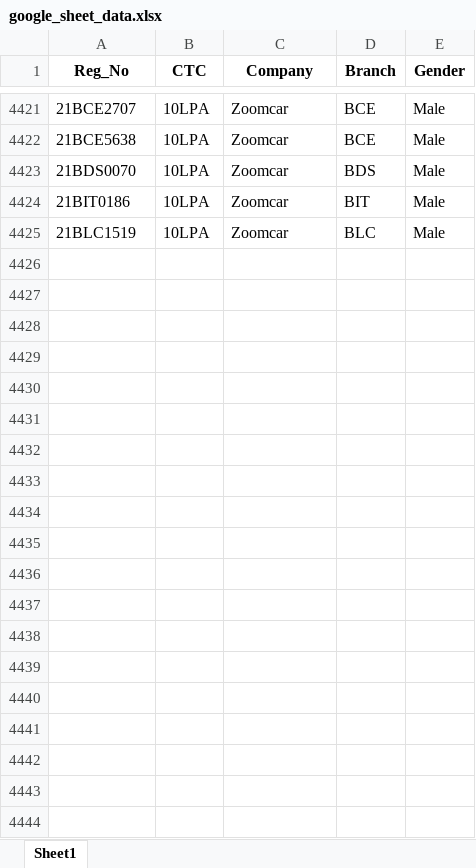
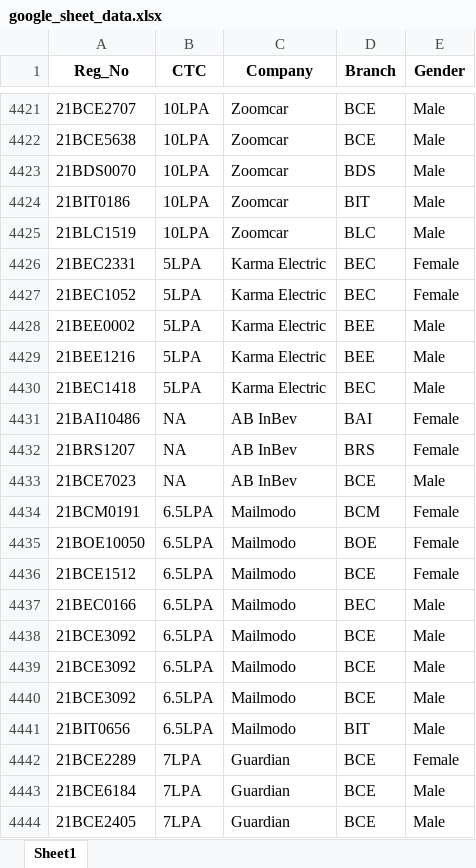
Before and after one commit to whysumedh/vit-placements-tracker, an Excel workbook: google_sheet_data.xlsx, sheet Sheet1, drawn as a sheet; only a part is shown, gaps mark what is left out; values as stored, in another font and other column widths than the file's, no borders; the diff covers the shown part only; the diff names each change by its address in the sheet, - before the commit and + after, or states it on an @@ line.

Commit message:
dup

```diff
--- a/google_sheet_data.xlsx (sheet Sheet1)
+++ b/google_sheet_data.xlsx (sheet Sheet1)
+row 4426: 21BEC2331 | 5LPA | Karma Electric | BEC | Female
+row 4427: 21BEC1052 | 5LPA | Karma Electric | BEC | Female
+row 4428: 21BEE0002 | 5LPA | Karma Electric | BEE | Male
+row 4429: 21BEE1216 | 5LPA | Karma Electric | BEE | Male
+row 4430: 21BEC1418 | 5LPA | Karma Electric | BEC | Male
+row 4431: 21BAI10486 | NA | AB InBev | BAI | Female
+row 4432: 21BRS1207 | NA | AB InBev | BRS | Female
+row 4433: 21BCE7023 | NA | AB InBev | BCE | Male
+row 4434: 21BCM0191 | 6.5LPA | Mailmodo | BCM | Female
+row 4435: 21BOE10050 | 6.5LPA | Mailmodo | BOE | Female
+row 4436: 21BCE1512 | 6.5LPA | Mailmodo | BCE | Female
+row 4437: 21BEC0166 | 6.5LPA | Mailmodo | BEC | Male
+row 4438: 21BCE3092 | 6.5LPA | Mailmodo | BCE | Male
+row 4439: 21BCE3092 | 6.5LPA | Mailmodo | BCE | Male
+row 4440: 21BCE3092 | 6.5LPA | Mailmodo | BCE | Male
+row 4441: 21BIT0656 | 6.5LPA | Mailmodo | BIT | Male
+row 4442: 21BCE2289 | 7LPA | Guardian | BCE | Female
+row 4443: 21BCE6184 | 7LPA | Guardian | BCE | Male
+row 4444: 21BCE2405 | 7LPA | Guardian | BCE | Male
```
Also changed, not shown: 131 added rows and 60 edited cells elsewhere in this sheet.
